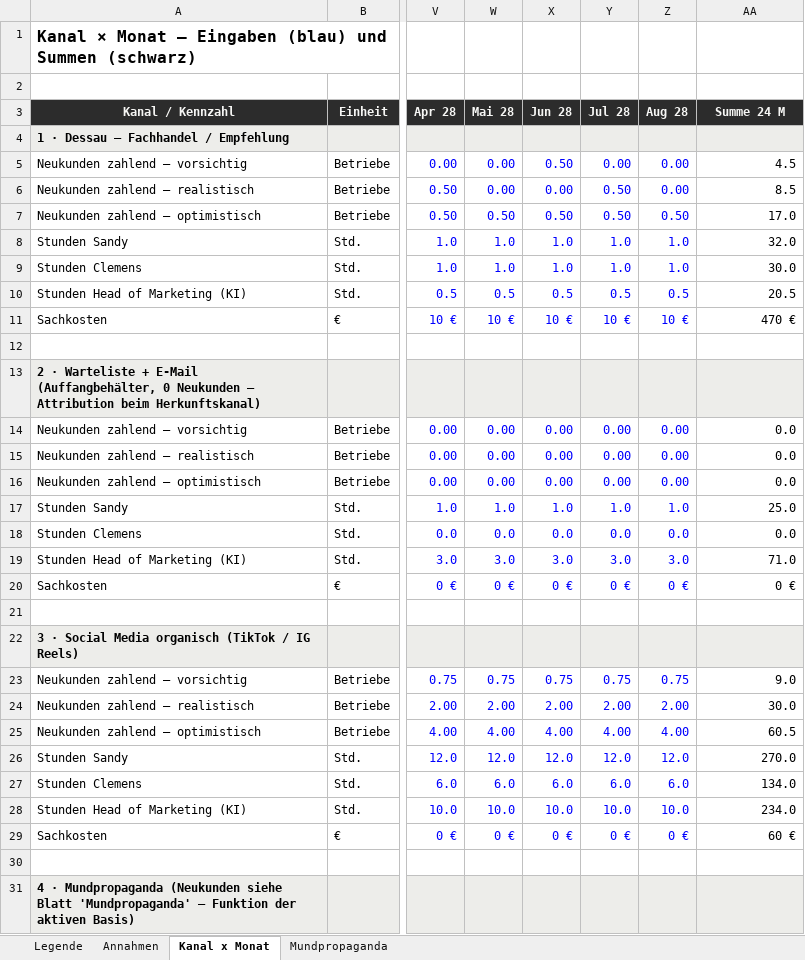
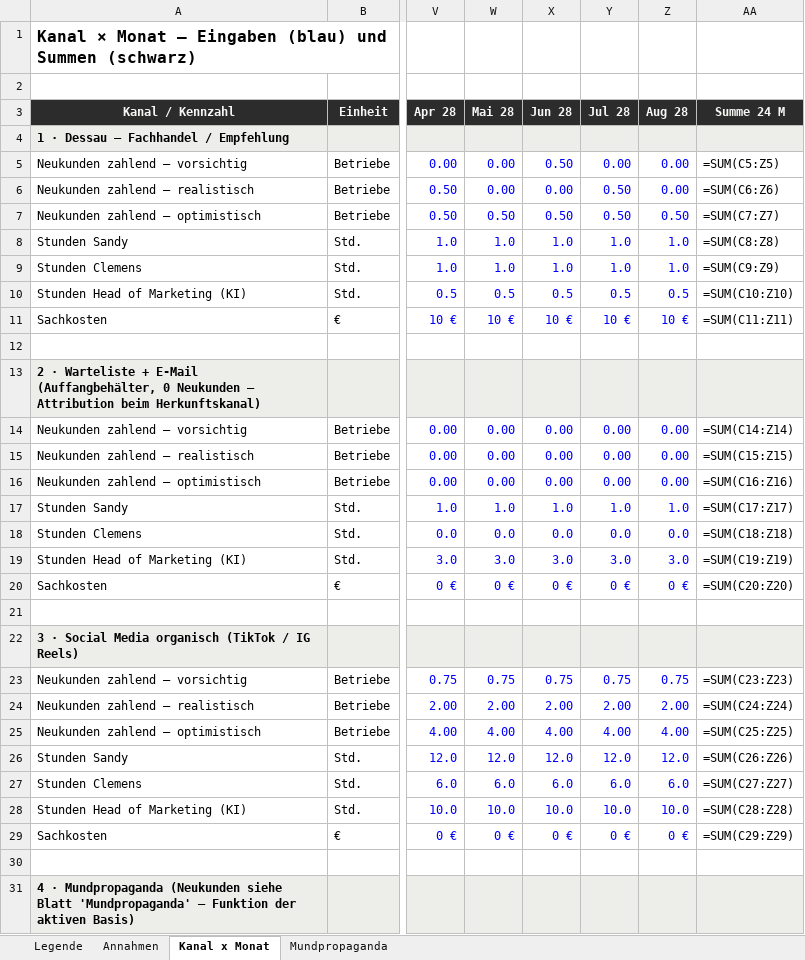
Before and after one commit to einfachanfrage/sofortangebot, an Excel workbook: docs/gtm-kanalplan.xlsx, sheet Kanal x Monat, drawn as a sheet; only a part is shown, gaps mark what is left out; values as stored, in another font and other column widths than the file's, no borders; formulas without a stored value are shown as written; the diff covers the shown part only; the diff names each change by its address in the sheet, - before the commit and + after, or states it on an @@ line.

```diff
--- a/docs/gtm-kanalplan.xlsx (sheet Kanal x Monat)
+++ b/docs/gtm-kanalplan.xlsx (sheet Kanal x Monat)
-AA5 (Summe 24 M): 4.5
+AA5 (Summe 24 M): =SUM(C5:Z5)
-AA6 (Summe 24 M): 8.5
+AA6 (Summe 24 M): =SUM(C6:Z6)
-AA7 (Summe 24 M): 17.0
+AA7 (Summe 24 M): =SUM(C7:Z7)
-AA8 (Summe 24 M): 32.0
+AA8 (Summe 24 M): =SUM(C8:Z8)
-AA9 (Summe 24 M): 30.0
+AA9 (Summe 24 M): =SUM(C9:Z9)
-AA10 (Summe 24 M): 20.5
+AA10 (Summe 24 M): =SUM(C10:Z10)
-AA11 (Summe 24 M): 470 €
+AA11 (Summe 24 M): =SUM(C11:Z11)
-AA14 (Summe 24 M): 0.0
+AA14 (Summe 24 M): =SUM(C14:Z14)
-AA15 (Summe 24 M): 0.0
+AA15 (Summe 24 M): =SUM(C15:Z15)
-AA16 (Summe 24 M): 0.0
+AA16 (Summe 24 M): =SUM(C16:Z16)
-AA17 (Summe 24 M): 25.0
+AA17 (Summe 24 M): =SUM(C17:Z17)
-AA18 (Summe 24 M): 0.0
+AA18 (Summe 24 M): =SUM(C18:Z18)
-AA19 (Summe 24 M): 71.0
+AA19 (Summe 24 M): =SUM(C19:Z19)
-AA20 (Summe 24 M): 0 €
+AA20 (Summe 24 M): =SUM(C20:Z20)
-AA23 (Summe 24 M): 9.0
+AA23 (Summe 24 M): =SUM(C23:Z23)
-AA24 (Summe 24 M): 30.0
+AA24 (Summe 24 M): =SUM(C24:Z24)
-AA25 (Summe 24 M): 60.5
+AA25 (Summe 24 M): =SUM(C25:Z25)
-AA26 (Summe 24 M): 270.0
+AA26 (Summe 24 M): =SUM(C26:Z26)
-AA27 (Summe 24 M): 134.0
+AA27 (Summe 24 M): =SUM(C27:Z27)
-AA28 (Summe 24 M): 234.0
+AA28 (Summe 24 M): =SUM(C28:Z28)
-AA29 (Summe 24 M): 60 €
+AA29 (Summe 24 M): =SUM(C29:Z29)
```
Also changed, not shown: 11 added rows, 11 removed rows and 21 edited cells elsewhere in this sheet, sheet Annahmen, sheet Mundpropaganda, 3 other files.
